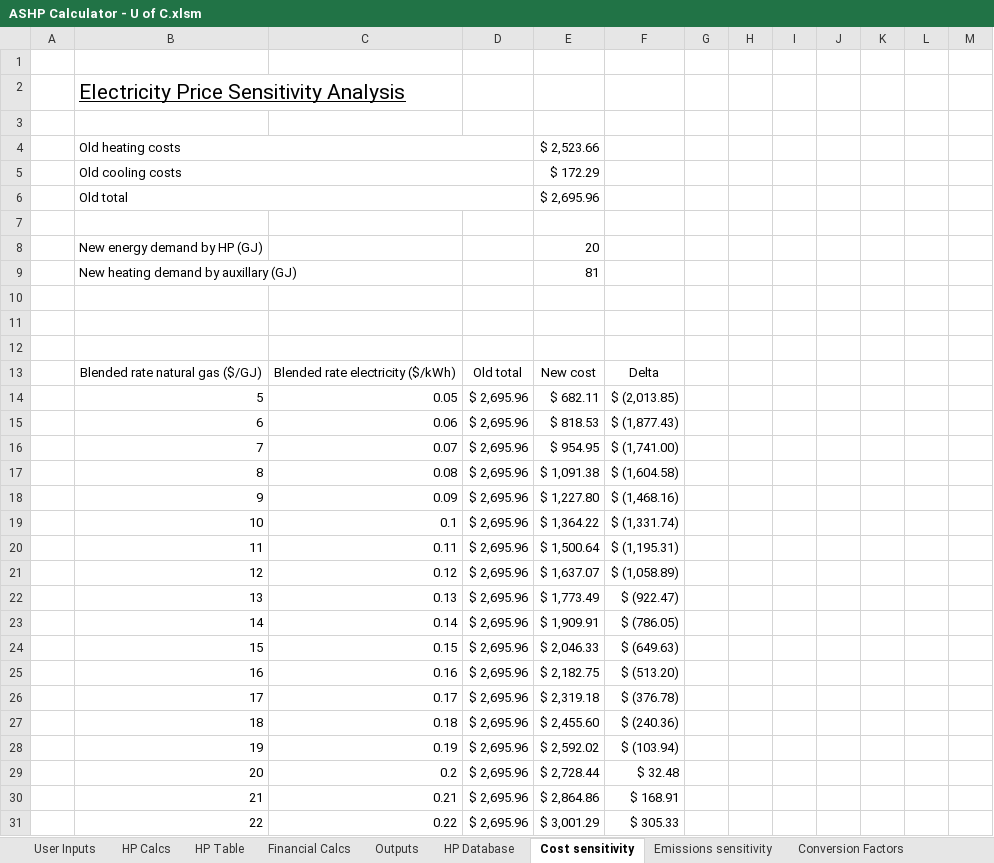
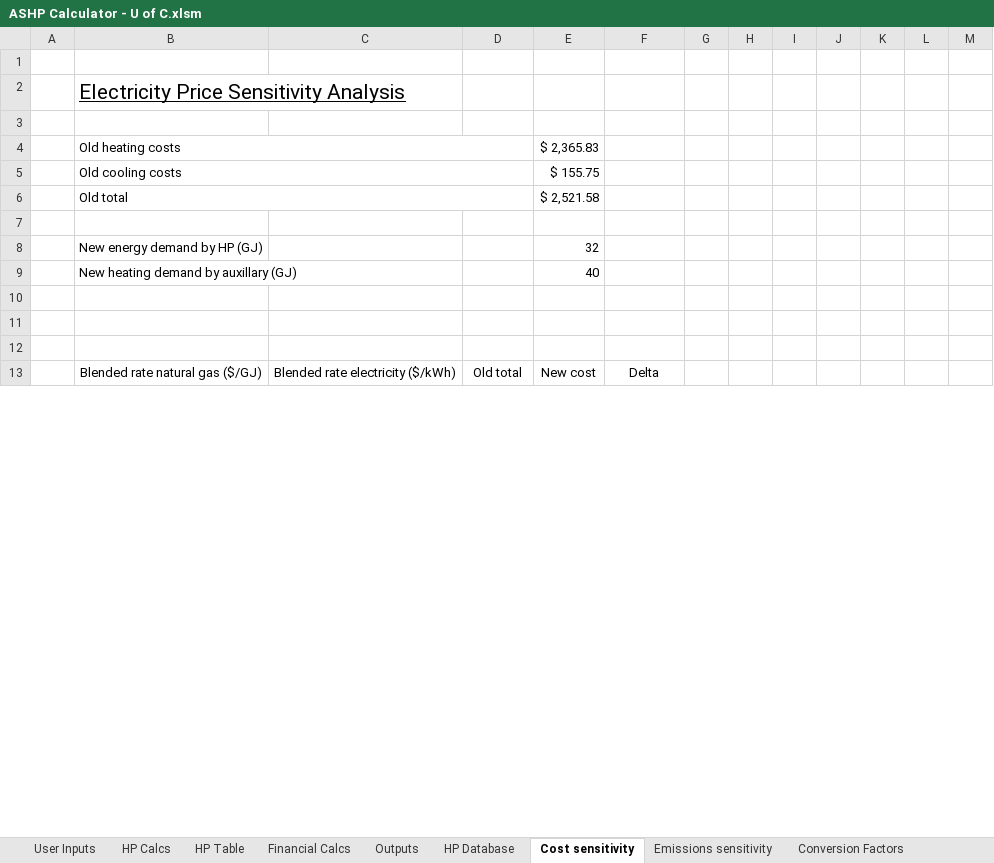
Before and after one commit to beaumccartney/heat-pump-calculator, an Excel workbook: server/data/ASHP Calculator - U of C.xlsm, sheet Cost sensitivity, drawn as a sheet; only a part is shown; values as stored, in another font and other column widths than the file's, no borders; charts and pictures not drawn; removed rows and columns are numbered as before the commit, all else as after; the diff covers the shown part only; the diff names each change by its address in the sheet, - before the commit and + after, or states it on an @@ line.

```diff
--- a/server/data/ASHP Calculator - U of C.xlsm (sheet Cost sensitivity)
+++ b/server/data/ASHP Calculator - U of C.xlsm (sheet Cost sensitivity)
-E4: $ 2,523.66
+E4: $ 2,365.83
-E5: $ 172.29
+E5: $ 155.75
-E6: $ 2,695.96
+E6: $ 2,521.58
-E8: 20
+E8: 32
-E9: 81
+E9: 40
-row 14:  | 5 | 0.05 | $ 2,695.96 | $ 682.11 | $ (2,013.85)
-row 15:  | 6 | 0.06 | $ 2,695.96 | $ 818.53 | $ (1,877.43)
-row 16:  | 7 | 0.07 | $ 2,695.96 | $ 954.95 | $ (1,741.00)
-row 17:  | 8 | 0.08 | $ 2,695.96 | $ 1,091.38 | $ (1,604.58)
-row 18:  | 9 | 0.09 | $ 2,695.96 | $ 1,227.80 | $ (1,468.16)
-row 19:  | 10 | 0.1 | $ 2,695.96 | $ 1,364.22 | $ (1,331.74)
-row 20:  | 11 | 0.11 | $ 2,695.96 | $ 1,500.64 | $ (1,195.31)
-row 21:  | 12 | 0.12 | $ 2,695.96 | $ 1,637.07 | $ (1,058.89)
-row 22:  | 13 | 0.13 | $ 2,695.96 | $ 1,773.49 | $ (922.47)
-row 23:  | 14 | 0.14 | $ 2,695.96 | $ 1,909.91 | $ (786.05)
-row 24:  | 15 | 0.15 | $ 2,695.96 | $ 2,046.33 | $ (649.63)
-row 25:  | 16 | 0.16 | $ 2,695.96 | $ 2,182.75 | $ (513.20)
-row 26:  | 17 | 0.17 | $ 2,695.96 | $ 2,319.18 | $ (376.78)
-row 27:  | 18 | 0.18 | $ 2,695.96 | $ 2,455.60 | $ (240.36)
-row 28:  | 19 | 0.19 | $ 2,695.96 | $ 2,592.02 | $ (103.94)
-row 29:  | 20 | 0.2 | $ 2,695.96 | $ 2,728.44 | $ 32.48
-row 30:  | 21 | 0.21 | $ 2,695.96 | $ 2,864.86 | $ 168.91
-row 31:  | 22 | 0.22 | $ 2,695.96 | $ 3,001.29 | $ 305.33
```
Also changed, not shown: 64 added rows, 46 removed rows and 72 edited cells elsewhere in this sheet, sheet HP Table, sheet Financing(old), sheet HP Calcs, sheet Emissions sensitivity, sheet Financial Calcs, sheet Outputs, 3 more sheets, formulas that keep their value, charts or pictures, 4 other files.
